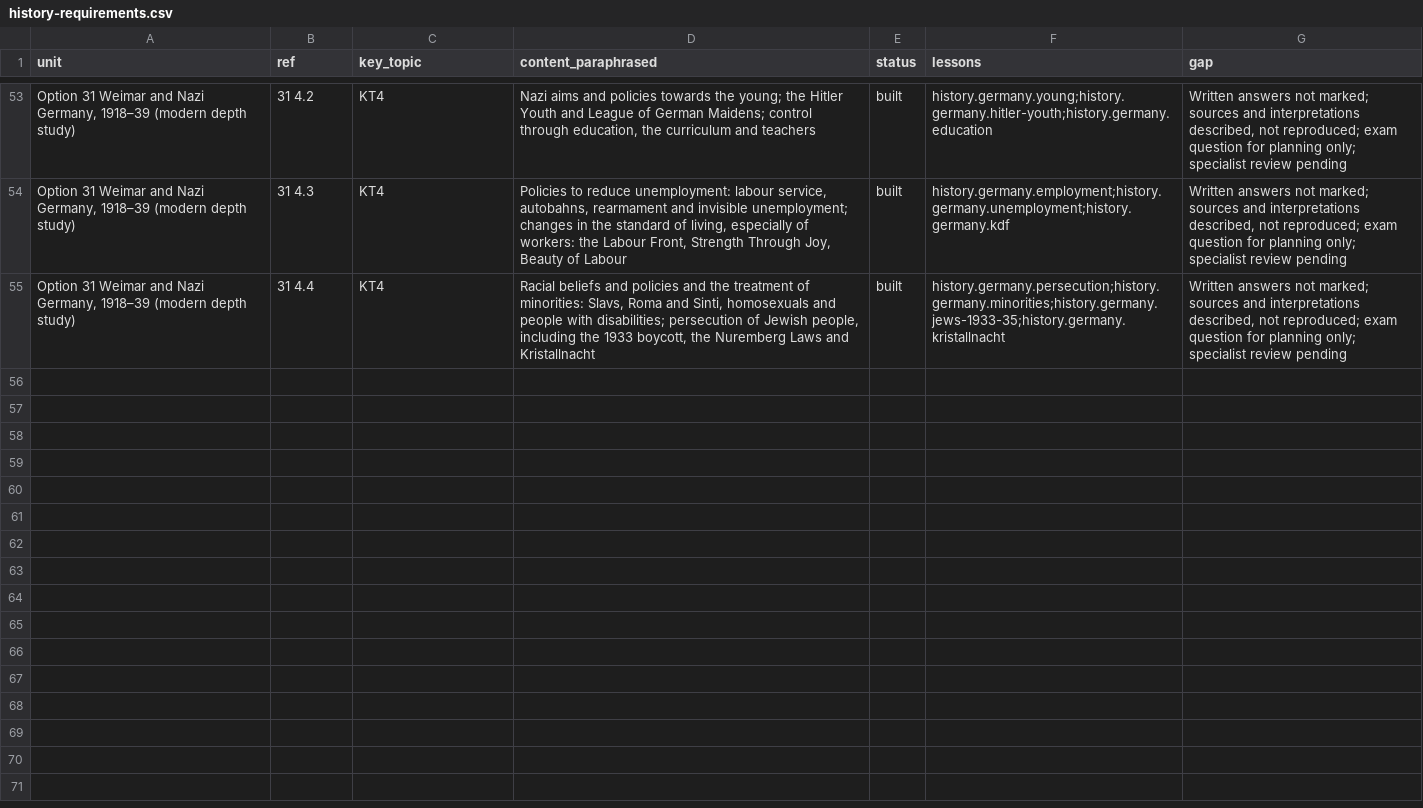
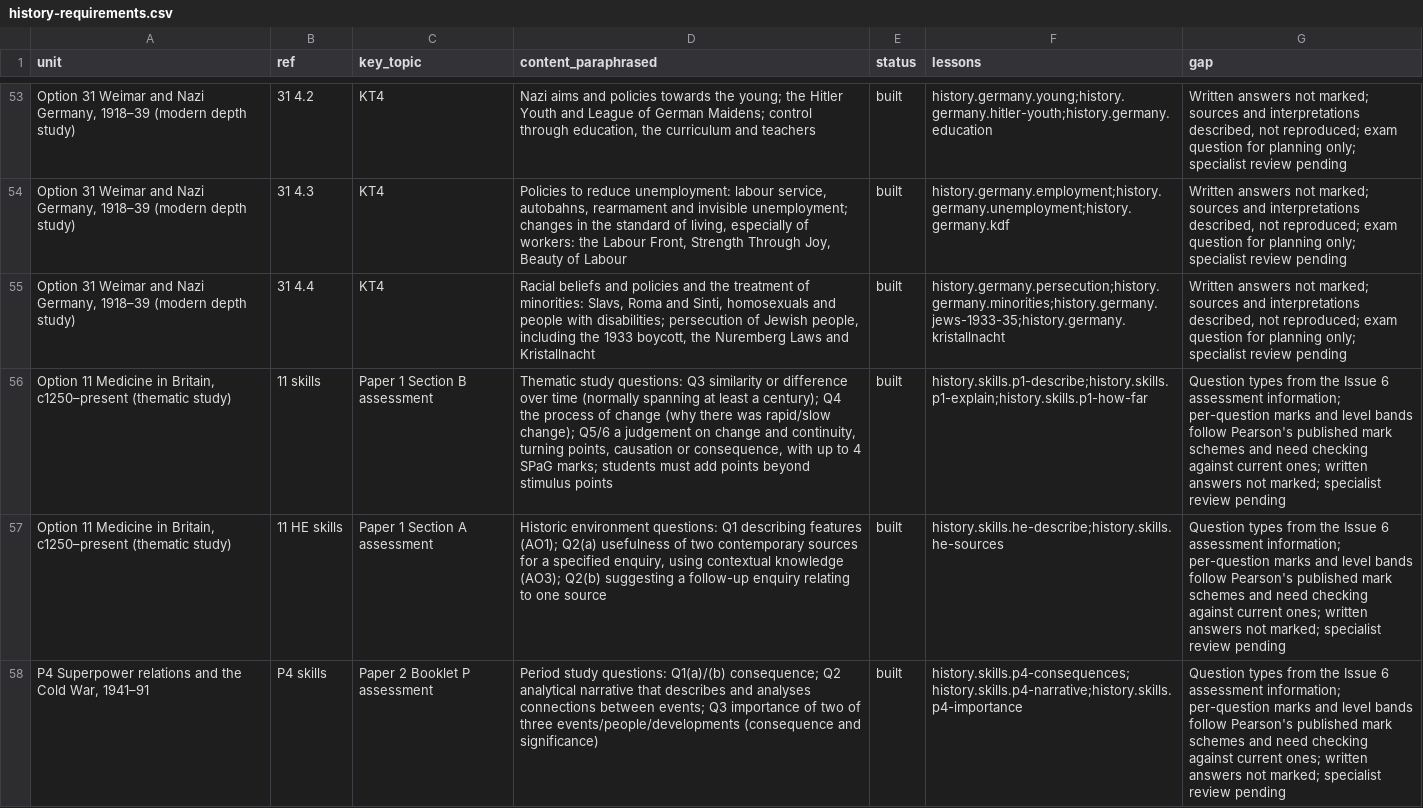
Before and after one commit to adamscourfield/crashcourse, a CSV file: curriculum/history-requirements.csv, drawn as a sheet; only a part is shown, gaps mark what is left out; the diff covers the shown part only; the diff names each change by its address in the sheet, - before the commit and + after, or states it on an @@ line.

```diff
--- a/curriculum/history-requirements.csv
+++ b/curriculum/history-requirements.csv
+row 56: Option 11 Medicine in Britain, c1250–present (thematic study) | 11 skills | Paper 1 Section B assessment | Thematic study questions: Q3 similarity or difference over time (normally spanning at least a century); Q4 the process of change (why there was rapid/slow change); Q5/6 a judgement on change and continuity, turning points, causation or consequence, with up to 4 SPaG marks; students must add points beyond stimulus points | built | history.skills.p1-describe;history.skills.p1-explain;history.skills.p1-how-far | Question types from the Issue 6 assessment information; per-question marks and level bands follow Pearson's published mark schemes and need checking against current ones; written answers not marked; specialist review pending
+row 57: Option 11 Medicine in Britain, c1250–present (thematic study) | 11 HE skills | Paper 1 Section A assessment | Historic environment questions: Q1 describing features (AO1); Q2(a) usefulness of two contemporary sources for a specified enquiry, using contextual knowledge (AO3); Q2(b) suggesting a follow-up enquiry relating to one source | built | history.skills.he-describe;history.skills.he-sources | Question types from the Issue 6 assessment information; per-question marks and level bands follow Pearson's published mark schemes and need checking against current ones; written answers not marked; specialist review pending
+row 58: P4 Superpower relations and the Cold War, 1941–91 | P4 skills | Paper 2 Booklet P assessment | Period study questions: Q1(a)/(b) consequence; Q2 analytical narrative that describes and analyses connections between events; Q3 importance of two of three events/people/developments (consequence and significance) | built | history.skills.p4-consequences;history.skills.p4-narrative;history.skills.p4-importance | Question types from the Issue 6 assessment information; per-question marks and level bands follow Pearson's published mark schemes and need checking against current ones; written answers not marked; specialist review pending
```
Also changed, not shown: 2 added rows and 1 edited cell elsewhere in this file, curriculum/history-lesson-roadmap.csv, curriculum/subject-register.csv, 7 other files.
